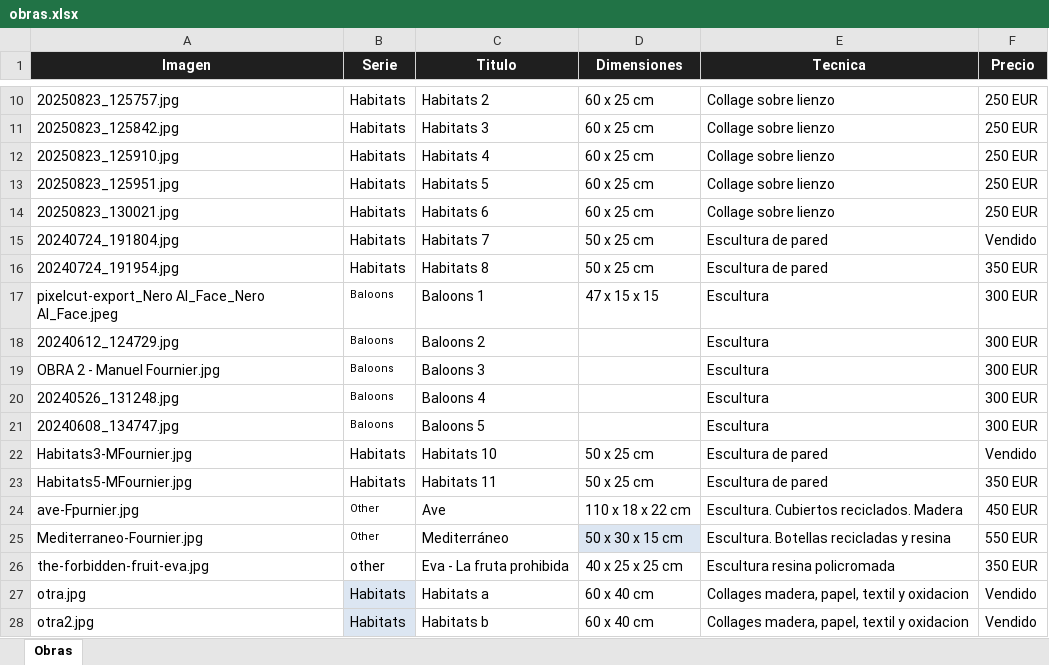
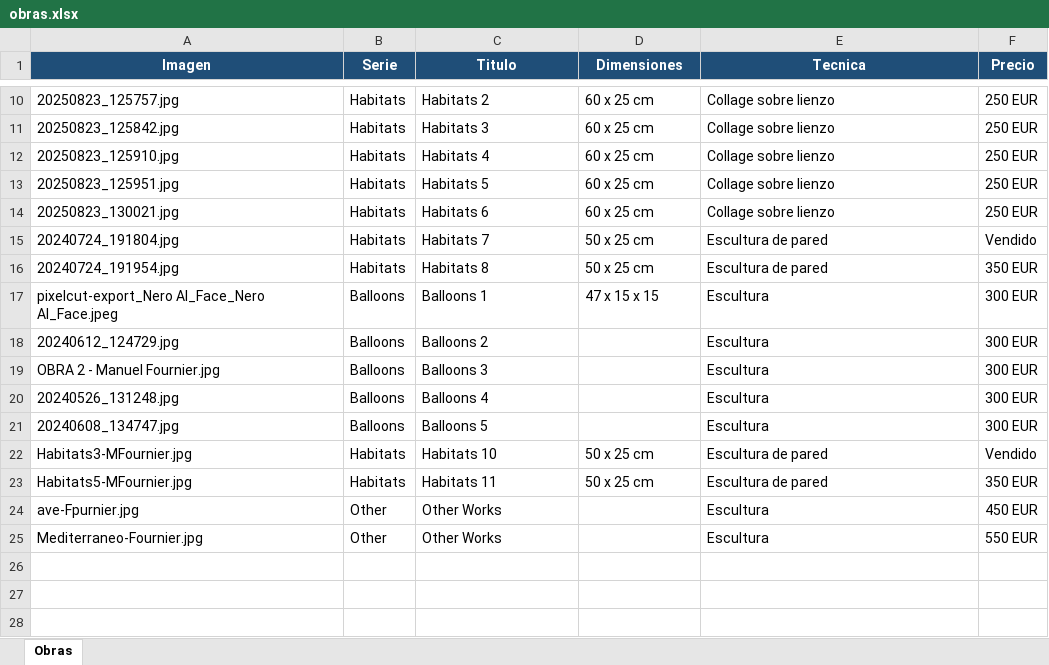
Before and after one commit to Mfournier56/mfournier56.github.io, an Excel workbook: obras.xlsx, sheet Obras, drawn as a sheet; only a part is shown, gaps mark what is left out; values as stored, in another font and other column widths than the file's, no borders; table styles not drawn; the diff names each change by its address in the sheet, - before the commit and + after, or states it on an @@ line.

```diff
--- a/obras.xlsx (sheet Obras)
+++ b/obras.xlsx (sheet Obras)
-A1:F1 fill: #1F1F1F
+A1:F1 fill: #1F4E78
-B17:B21 (Serie): Baloons
+B17:B21 (Serie): Balloons
@@ B17:B21 text size: larger @@
-C17 (Titulo): Baloons 1
+C17 (Titulo): Balloons 1
-C18 (Titulo): Baloons 2
+C18 (Titulo): Balloons 2
-C19 (Titulo): Baloons 3
+C19 (Titulo): Balloons 3
-C20 (Titulo): Baloons 4
+C20 (Titulo): Balloons 4
-C21 (Titulo): Baloons 5
+C21 (Titulo): Balloons 5
@@ B24:B25 text size: larger @@
-C24 (Titulo): Ave
+C24 (Titulo): Other Works
-D24 (Dimensiones): 110 x 18 x 22 cm
+D24 (Dimensiones): (empty)
-E24 (Tecnica): Escultura. Cubiertos reciclados. Madera
+E24 (Tecnica): Escultura
-C25 (Titulo): Mediterráneo
+C25 (Titulo): Other Works
-D25 (Dimensiones): 50 x 30 x 15 cm
+D25 (Dimensiones): (empty)
-D25 fill: #DCE6F2
+D25 fill: none
-E25 (Tecnica): Escultura. Botellas recicladas y resina
+E25 (Tecnica): Escultura
-row 26: the-forbidden-fruit-eva.jpg | other | Eva - La fruta prohibida | 40 x 25 x 25 cm | Escultura resina policromada | 350 EUR
-row 27: otra.jpg | Habitats | Habitats a | 60 x 40 cm | Collages madera, papel, textil y oxidacion | Vendido
-row 28: otra2.jpg | Habitats | Habitats b | 60 x 40 cm | Collages madera, papel, textil y oxidacion | Vendido
```
Also changed, not shown: 7 other files.
